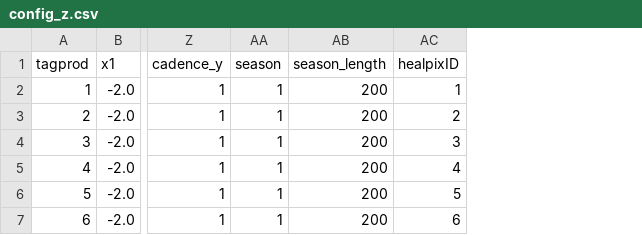
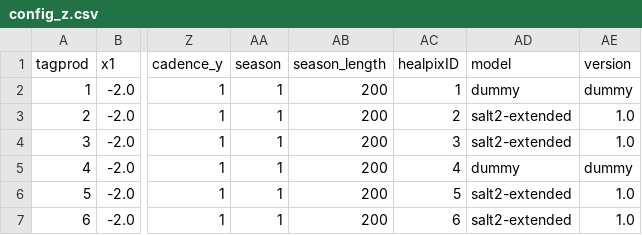
Before and after one commit to LSSTDESC/sn_pipe, a CSV file: input/Fake_cadence/config_z.csv, drawn as a sheet; only a part is shown, gaps mark what is left out; the diff names each change by its address in the sheet, - before the commit and + after, or states it on an @@ line.

Commit message:
add model and version as parameters

```diff
--- a/input/Fake_cadence/config_z.csv
+++ b/input/Fake_cadence/config_z.csv
+column AD (model), rows 2-7: dummy | salt2-extended | salt2-extended | dummy | salt2-extended | salt2-extended
+column AE (version), rows 2-7: dummy | 1.0 | 1.0 | dummy | 1.0 | 1.0
```
